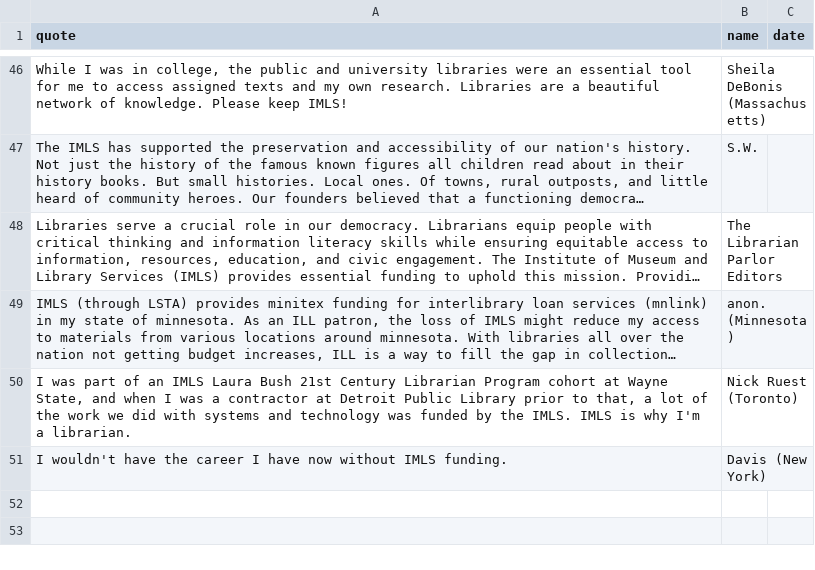
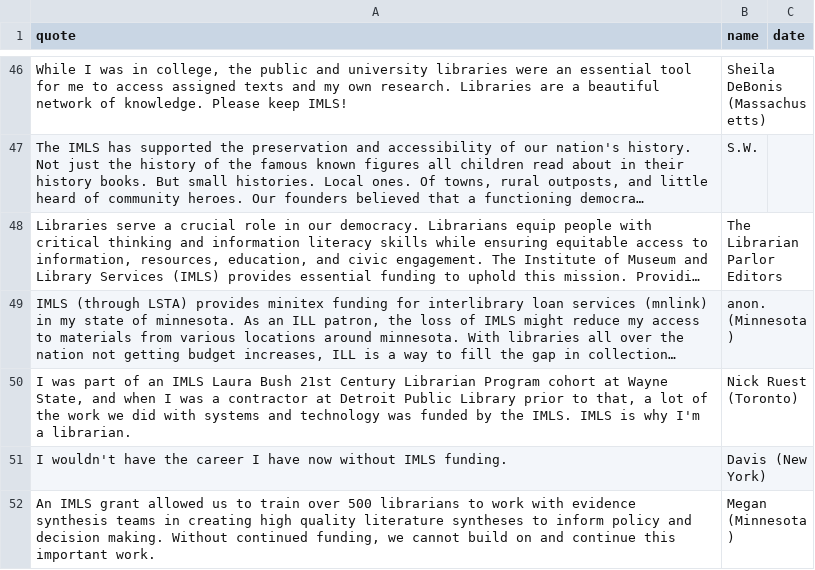
Before and after one commit to IMLS-Matters/imlsmatters, a CSV file: imlsmatters.csv, drawn as a sheet; only a part is shown, gaps mark what is left out; long unchanged cells end in …; the diff names each change by its address in the sheet, - before the commit and + after, or states it on an @@ line.

Commit message:
Update imlsmatters.csv

```diff
--- a/imlsmatters.csv
+++ b/imlsmatters.csv
+row 52: An IMLS grant allowed us to train over 500 librarians to work with evidence synthesis teams in creating high quality literature syntheses to inform policy and decision making. Without continued funding, we cannot build on and continue this important work. | Megan (Minnesota)
```
